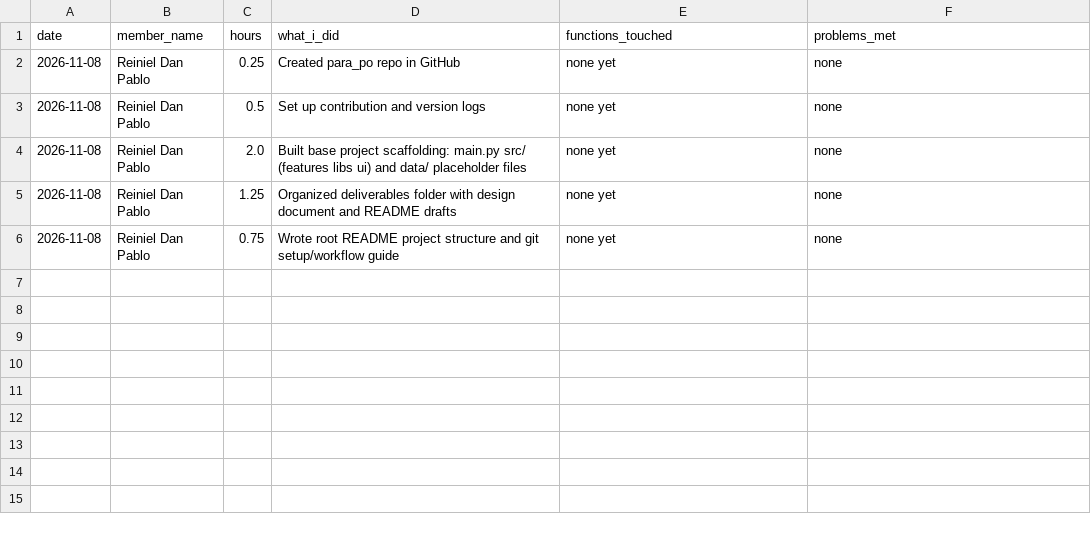
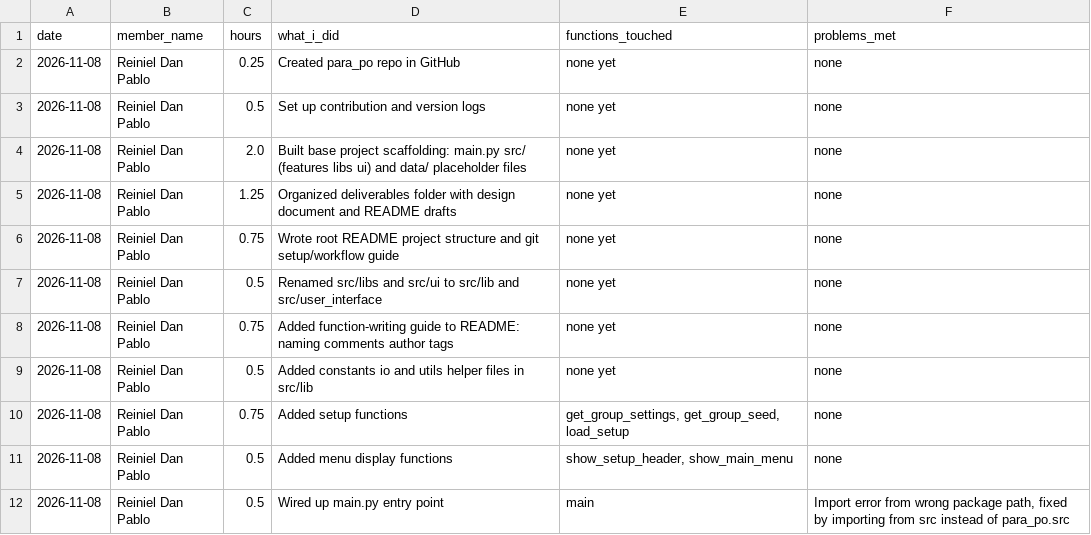
Before and after one commit to reidan-dev-upou/para_po, a CSV file: contribution_logs/contribution_log_DAN.csv, drawn as a sheet; the diff names each change by its address in the sheet, - before the commit and + after, or states it on an @@ line.

Commit message:
Update contribution log entries

```diff
--- a/contribution_logs/contribution_log_DAN.csv
+++ b/contribution_logs/contribution_log_DAN.csv
+row 7: 2026-11-08 | Reiniel Dan Pablo | 0.5 | Renamed src/libs and src/ui to src/lib and src/user_interface | none yet | none
+row 8: 2026-11-08 | Reiniel Dan Pablo | 0.75 | Added function-writing guide to README: naming comments author tags | none yet | none
+row 9: 2026-11-08 | Reiniel Dan Pablo | 0.5 | Added constants io and utils helper files in src/lib | none yet | none
+row 10: 2026-11-08 | Reiniel Dan Pablo | 0.75 | Added setup functions | get_group_settings, get_group_seed, load_setup | none
+row 11: 2026-11-08 | Reiniel Dan Pablo | 0.5 | Added menu display functions | show_setup_header, show_main_menu | none
+row 12: 2026-11-08 | Reiniel Dan Pablo | 0.5 | Wired up main.py entry point | main | Import error from wrong package path, fixed by importing from src instead of para_po.src
```
